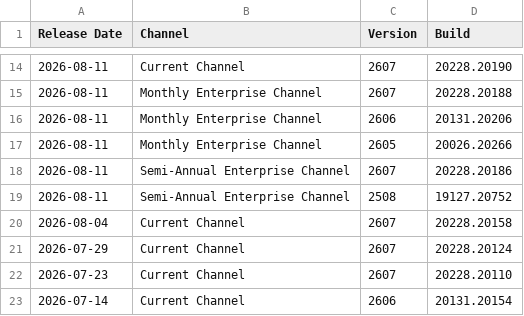
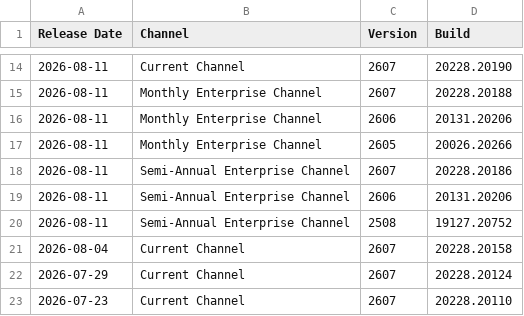
Before and after one commit to alexverboon/Feeds, a CSV file: data/office_update_history_2018-present.csv, drawn as a sheet; only a part is shown, gaps mark what is left out; the shorter side is filled out with more unchanged rows; the diff names each change by its address in the sheet, - before the commit and + after, or states it on an @@ line.

```diff
--- a/data/office_update_history_2018-present.csv
+++ b/data/office_update_history_2018-present.csv
+row 19: 2026-08-11 | Semi-Annual Enterprise Channel | 2606 | 20131.20206
```
